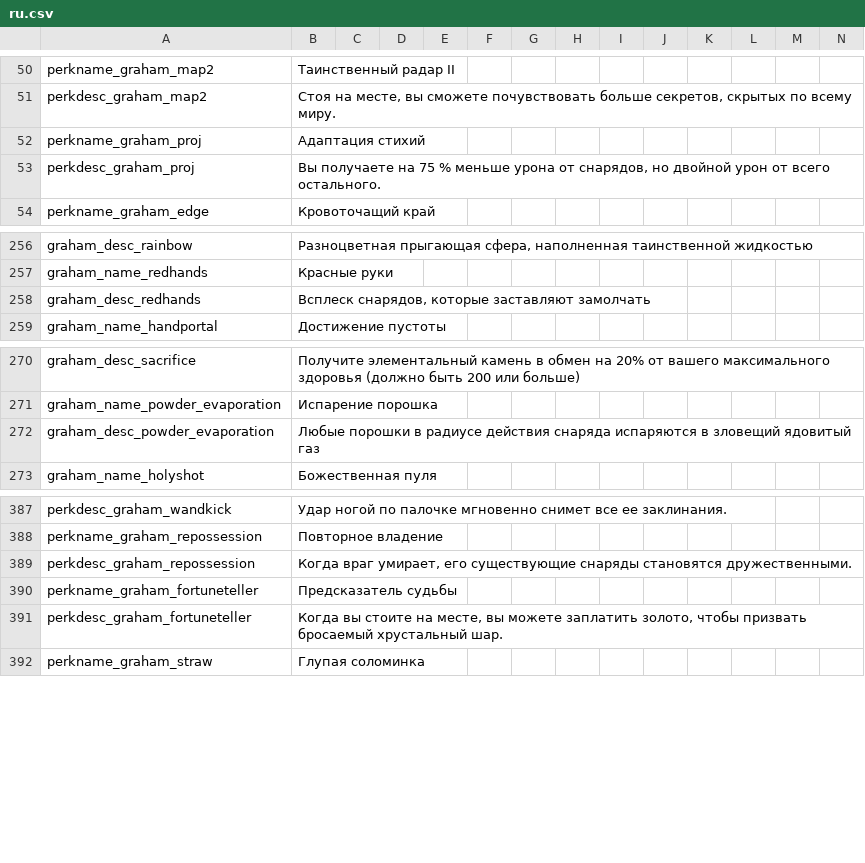
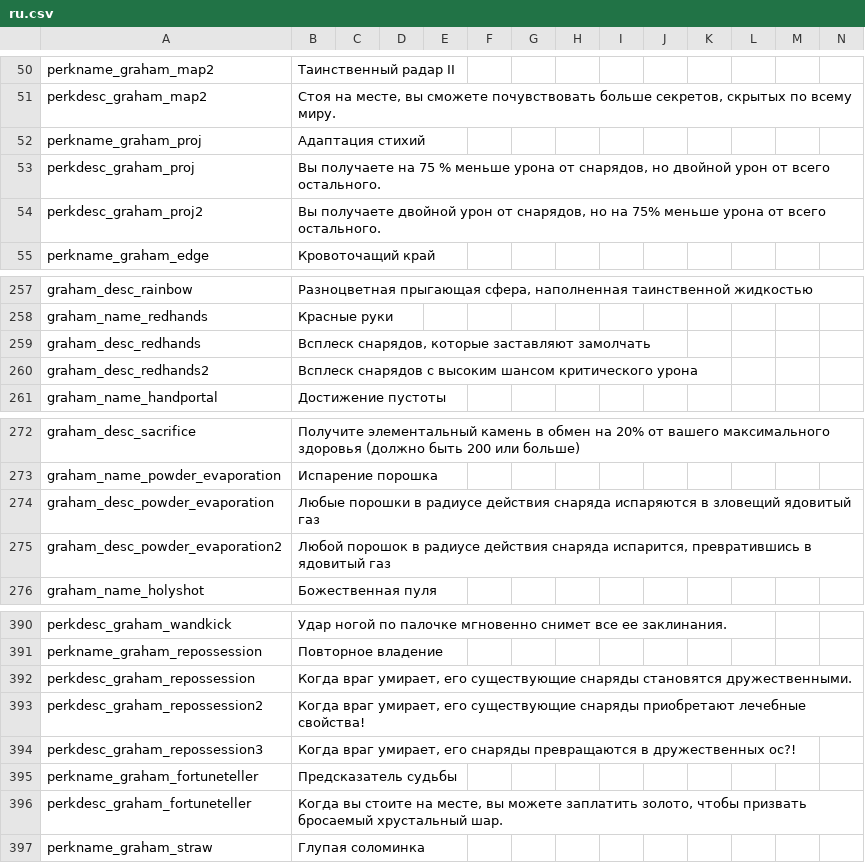
Before and after one commit to GrahamBurgers/grahamsperks, a CSV file: files/translations/ru.csv, drawn as a sheet; only a part is shown, gaps mark what is left out.

```diff
--- a/files/translations/ru.csv
+++ b/files/translations/ru.csv
@@ -53,2 +53,3 @@ perkname_graham_proj,"Адаптация стихий",,,,,,,,,,,,
 perkdesc_graham_proj,"Вы получаете на 75 % меньше урона от снарядов, но двойной урон от всего остального.",,,,,,,,,,,,
+perkdesc_graham_proj2,"Вы получаете двойной урон от снарядов, но на 75% меньше урона от всего остального.",,,,,,,,,,,,
 perkname_graham_edge,"Кровоточащий край",,,,,,,,,,,,
@@ -258,2 +259,3 @@ graham_name_redhands,"Красные руки",,,,,,,,,,,,
 graham_desc_redhands,"Всплеск снарядов, которые заставляют замолчать",,,,,,,,,,,,
+graham_desc_redhands2,Всплеск снарядов с высоким шансом критического урона,,,,,,,,,,,,
 graham_name_handportal,"Достижение пустоты",,,,,,,,,,,,
@@ -272,2 +274,3 @@ graham_name_powder_evaporation,"Испарение порошка",,,,,,,,,,,,
 graham_desc_powder_evaporation,"Любые порошки в радиусе действия снаряда испаряются в зловещий ядовитый газ",,,,,,,,,,,,
+graham_desc_powder_evaporation2,"Любой порошок в радиусе действия снаряда испарится, превратившись в ядовитый газ",,,,,,,,,,,,
 graham_name_holyshot,"Божественная пуля",,,,,,,,,,,,
@@ -389,2 +392,4 @@ perkname_graham_repossession,"Повторное владение",,,,,,,,,,,,
 perkdesc_graham_repossession,"Когда враг умирает, его существующие снаряды становятся дружественными.",,,,,,,,,,,,
+perkdesc_graham_repossession2,"Когда враг умирает, его существующие снаряды приобретают лечебные свойства!",,,,,,,,,,,,
+perkdesc_graham_repossession3,"Когда враг умирает, его снаряды превращаются в дружественных ос?!",,,,,,,,,,,,
 perkname_graham_fortuneteller,"Предсказатель судьбы",,,,,,,,,,,,
```
Also changed, not shown: files/translations/en.csv, files/translations/zh.csv, 41 other files.
